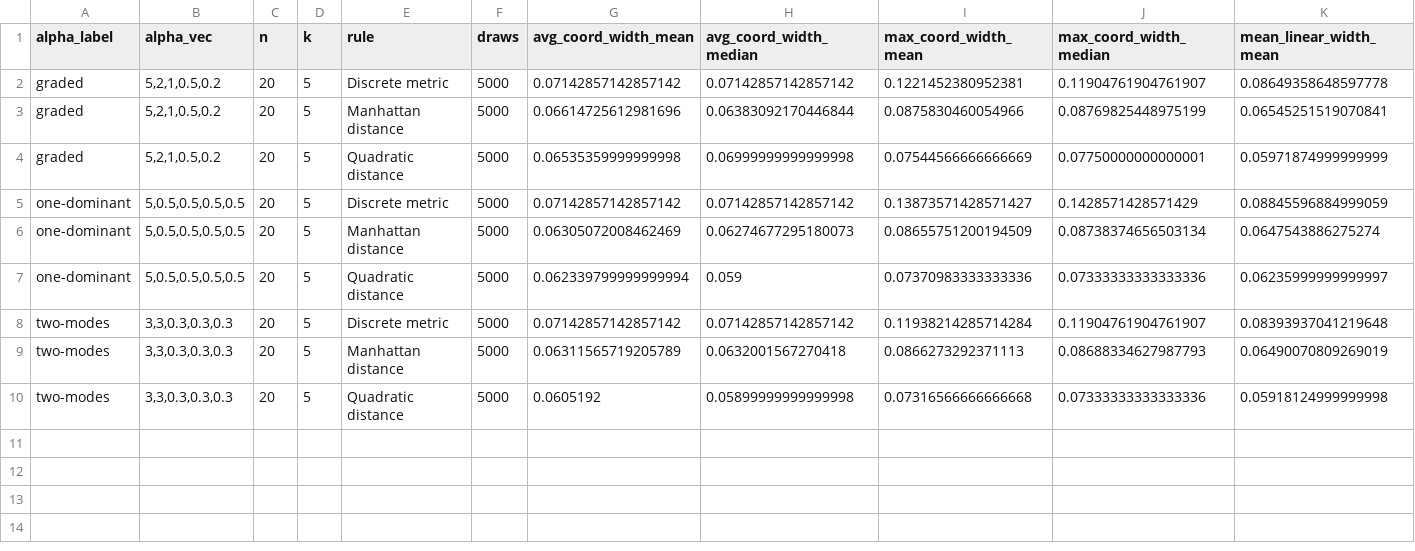
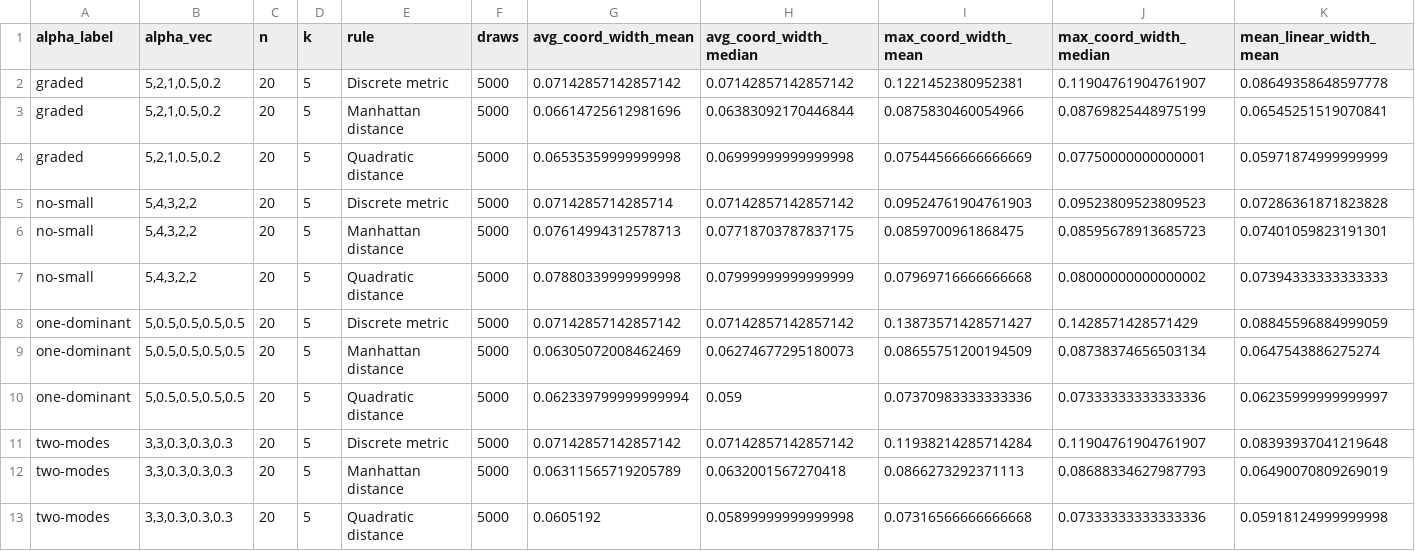
Before and after one commit to armoutihansen/frequency-beliefs, a CSV file: outputs/design_exercise/robustness/latent_aggregate.csv, drawn as a sheet; only a part is shown; rows hold the shown columns only; the diff names each change by its address in the sheet, - before the commit and + after, or states it on an @@ line.

```diff
--- a/outputs/design_exercise/robustness/latent_aggregate.csv
+++ b/outputs/design_exercise/robustness/latent_aggregate.csv
+row 5: no-small | 5,4,3,2,2 | 20 | 5 | Discrete metric | 5000 | 0.0714285714285714 | 0.07142857142857142 | 0.09524761904761903 | 0.09523809523809523 | 0.07286361871823828
+row 6: no-small | 5,4,3,2,2 | 20 | 5 | Manhattan distance | 5000 | 0.07614994312578713 | 0.07718703787837175 | 0.0859700961868475 | 0.08595678913685723 | 0.07401059823191301
+row 7: no-small | 5,4,3,2,2 | 20 | 5 | Quadratic distance | 5000 | 0.07880339999999998 | 0.07999999999999999 | 0.07969716666666668 | 0.08000000000000002 | 0.07394333333333333
```
Also changed, not shown: outputs/design_exercise/robustness/rule_comparison.csv, 15 other files.
